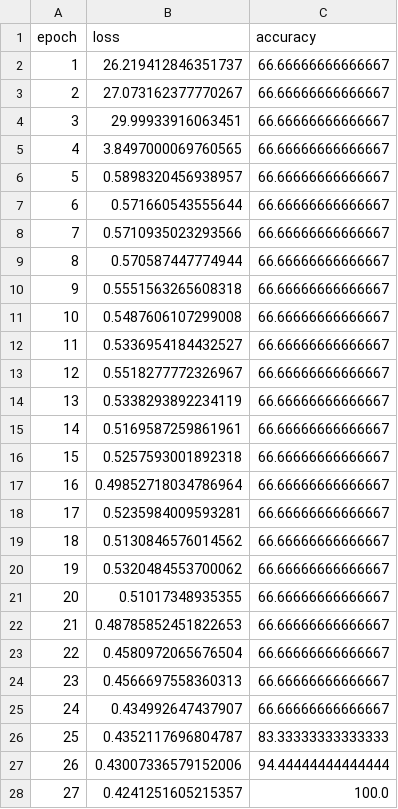
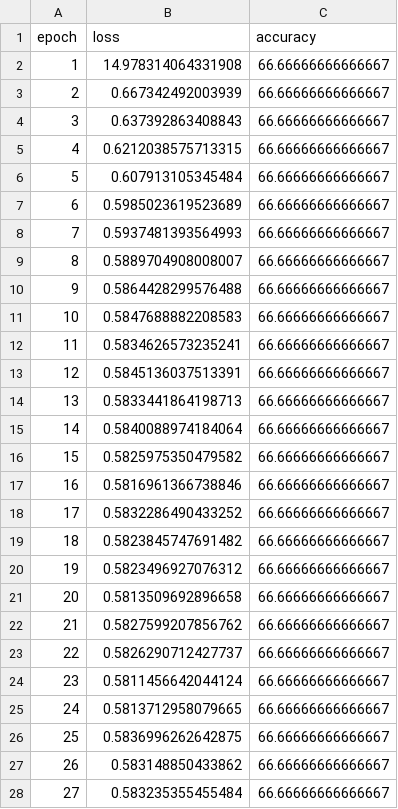
Before and after one commit to Zefan-Huang/lab_demo, a CSV file: result/history.csv, drawn as a sheet; only a part is shown; the diff covers the shown part only.

```diff
--- a/result/history.csv
+++ b/result/history.csv
@@ -1,28 +1,28 @@
 epoch,loss,accuracy
-1,26.219412846351737,66.66666666666667
-2,27.073162377770267,66.66666666666667
-3,29.99933916063451,66.66666666666667
-4,3.8497000069760565,66.66666666666667
-5,0.5898320456938957,66.66666666666667
-6,0.571660543555644,66.66666666666667
-7,0.5710935023293566,66.66666666666667
-8,0.570587447774944,66.66666666666667
-9,0.5551563265608318,66.66666666666667
-10,0.5487606107299008,66.66666666666667
-11,0.5336954184432527,66.66666666666667
-12,0.5518277772326967,66.66666666666667
-13,0.5338293892234119,66.66666666666667
-14,0.5169587259861961,66.66666666666667
-15,0.5257593001892318,66.66666666666667
-16,0.49852718034786964,66.66666666666667
-17,0.5235984009593281,66.66666666666667
-18,0.5130846576014562,66.66666666666667
-19,0.5320484553700062,66.66666666666667
-20,0.51017348935355,66.66666666666667
-21,0.48785852451822653,66.66666666666667
-22,0.4580972065676504,66.66666666666667
-23,0.4566697558360313,66.66666666666667
-24,0.434992647437907,66.66666666666667
-25,0.4352117696804787,83.33333333333333
-26,0.43007336579152006,94.44444444444444
-27,0.4241251605215357,100.0
+1,14.978314064331908,66.66666666666667
+2,0.667342492003939,66.66666666666667
+3,0.637392863408843,66.66666666666667
+4,0.6212038575713315,66.66666666666667
+5,0.607913105345484,66.66666666666667
+6,0.5985023619523689,66.66666666666667
+7,0.5937481393564993,66.66666666666667
+8,0.5889704908008007,66.66666666666667
+9,0.5864428299576488,66.66666666666667
+10,0.5847688882208583,66.66666666666667
+11,0.5834626573235241,66.66666666666667
+12,0.5845136037513391,66.66666666666667
+13,0.5833441864198713,66.66666666666667
+14,0.5840088974184064,66.66666666666667
+15,0.5825975350479582,66.66666666666667
+16,0.5816961366738846,66.66666666666667
+17,0.5832286490433252,66.66666666666667
+18,0.5823845747691482,66.66666666666667
+19,0.5823496927076312,66.66666666666667
+20,0.5813509692896658,66.66666666666667
+21,0.5827599207856762,66.66666666666667
+22,0.5826290712427737,66.66666666666667
+23,0.5811456642044124,66.66666666666667
+24,0.5813712958079665,66.66666666666667
+25,0.5836996262642875,66.66666666666667
+26,0.583148850433862,66.66666666666667
+27,0.583235355455484,66.66666666666667
```
Also changed, not shown: 43 edited cells elsewhere in this file, result/cv20_metrics.csv, 3 other files.
